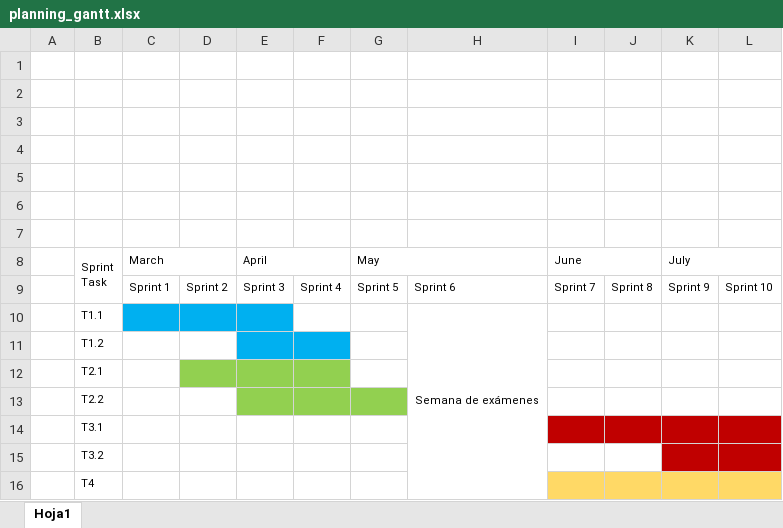
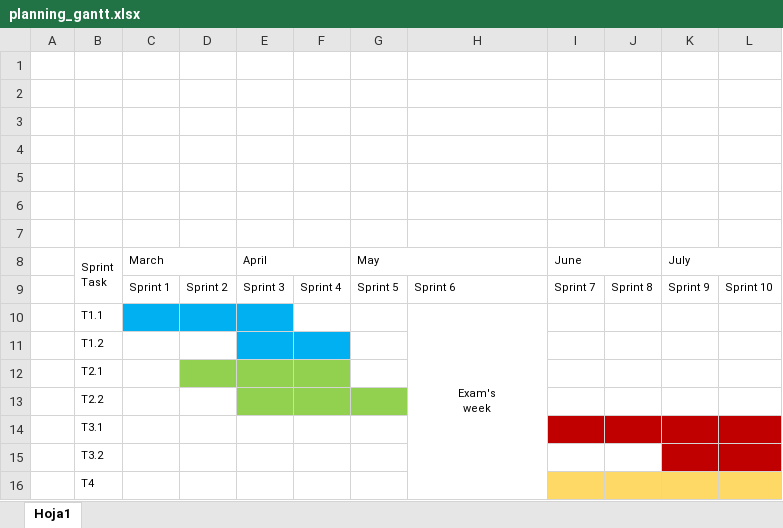
Before and after one commit to pbedmar/tfm, an Excel workbook: report/slides/planning_gantt.xlsx, sheet Hoja1, drawn as a sheet; values as stored, in another font and other column widths than the file's, no borders; ↵ is a line break in a cell; the diff names each change by its address in the sheet, - before the commit and + after, or states it on an @@ line.

```diff
--- a/report/slides/planning_gantt.xlsx (sheet Hoja1)
+++ b/report/slides/planning_gantt.xlsx (sheet Hoja1)
-H10: Semana de exámenes
+H10: Exam's ↵ week
```
Also changed, not shown: 38 other files.
